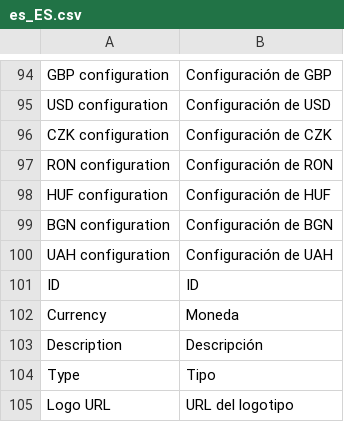
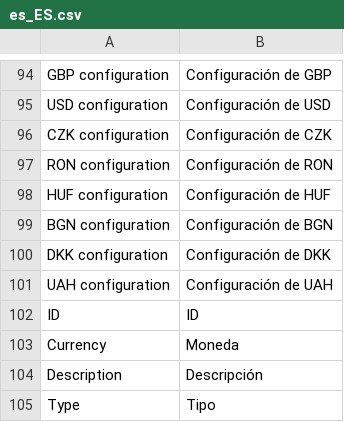
Before and after one commit to bluepayment-plugin/magento-2.x-plugin, a CSV file: i18n/es_ES.csv, drawn as a sheet; only a part is shown, gaps mark what is left out; the shorter side is filled out with more unchanged rows.

```diff
--- a/i18n/es_ES.csv
+++ b/i18n/es_ES.csv
@@ -99,2 +99,3 @@
 "BGN configuration","Configuración de BGN"
+"DKK configuration","Configuración de DKK"
 "UAH configuration","Configuración de UAH"
```
Also changed, not shown: i18n/bg_BG.csv, i18n/el_GR.csv, 28 other files.
